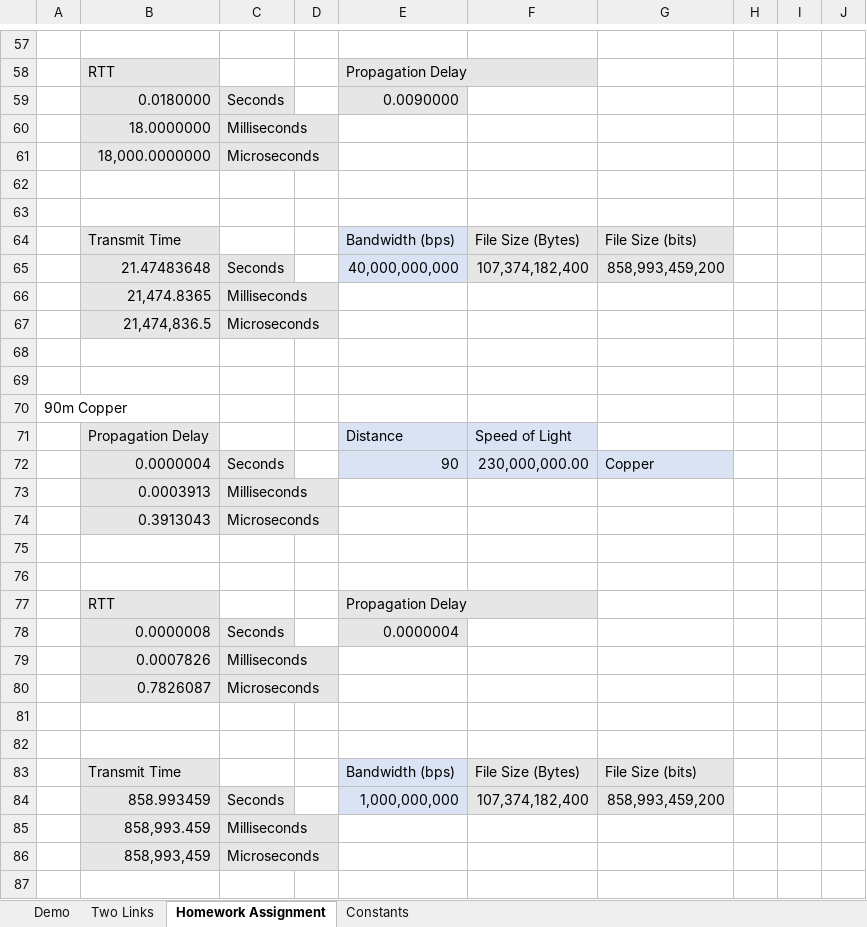
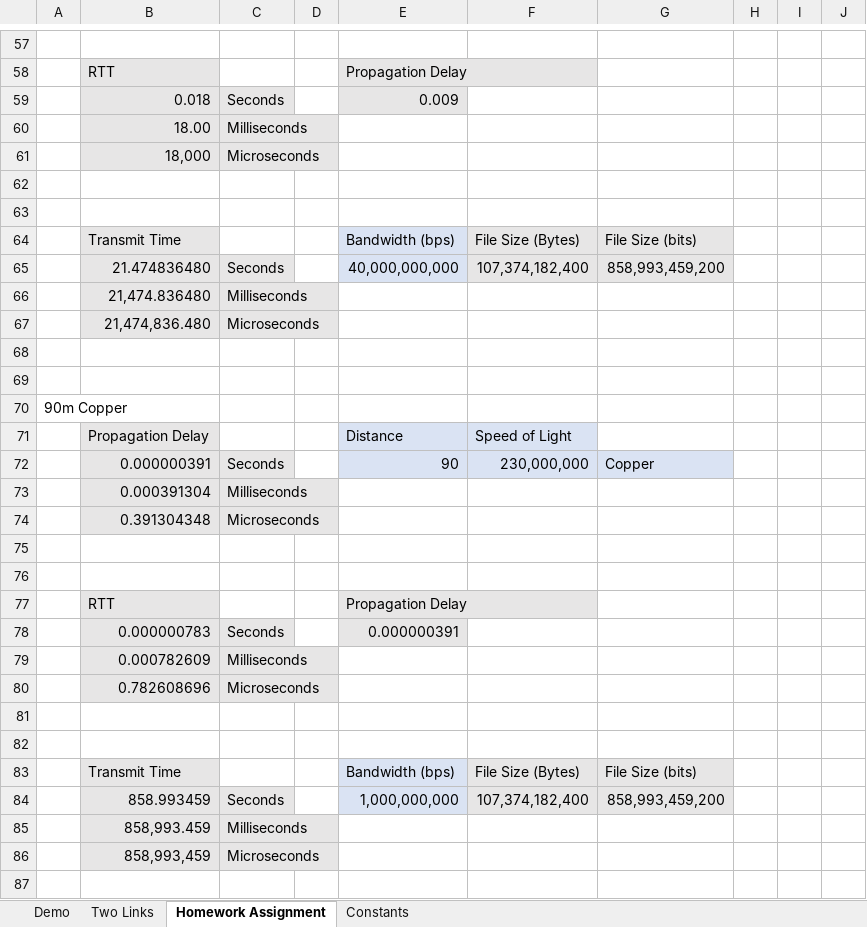
Before and after one commit to AStruthers2000/Computational-Science-Graduate-School, an Excel workbook: Classes/CS 450 - Computer Networks/Excel/ClassAssignment1.xlsx, sheet Homework Assignment, drawn as a sheet; only a part is shown, gaps mark what is left out; values as stored, in another font and other column widths than the file's, no borders; removed rows and columns are numbered as before the commit, all else as after; the diff covers the shown part only; the diff names each change by its address in the sheet, - before the commit and + after, or states it on an @@ line.

```diff
--- a/Classes/CS 450 - Computer Networks/Excel/ClassAssignment1.xlsx (sheet Homework Assignment)
+++ b/Classes/CS 450 - Computer Networks/Excel/ClassAssignment1.xlsx (sheet Homework Assignment)
-row 59:  | 0.0180000 | Seconds |  | 0.0090000
-row 60:  | 18.0000000 | Milliseconds
-row 61:  | 18,000.0000000 | Microseconds
+row 59:  | 0.018 | Seconds |  | 0.009
+row 60:  | 18.00 | Milliseconds
+row 61:  | 18,000 | Microseconds
-B65: 21.47483648
+B65: 21.474836480
-B66: 21,474.8365
+B66: 21,474.836480
-B67: 21,474,836.5
+B67: 21,474,836.480
-B72: 0.0000004
+B72: 0.000000391
-F72: 230,000,000.00
+F72: 230,000,000
-B73: 0.0003913
+B73: 0.000391304
-B74: 0.3913043
+B74: 0.391304348
-row 78:  | 0.0000008 | Seconds |  | 0.0000004
-row 79:  | 0.0007826 | Milliseconds
-row 80:  | 0.7826087 | Microseconds
+row 78:  | 0.000000783 | Seconds |  | 0.000000391
+row 79:  | 0.000782609 | Milliseconds
+row 80:  | 0.782608696 | Microseconds
```
Also changed, not shown: 7 added rows, 7 removed rows and 20 edited cells elsewhere in this sheet, sheet Demo, 1 other file.
